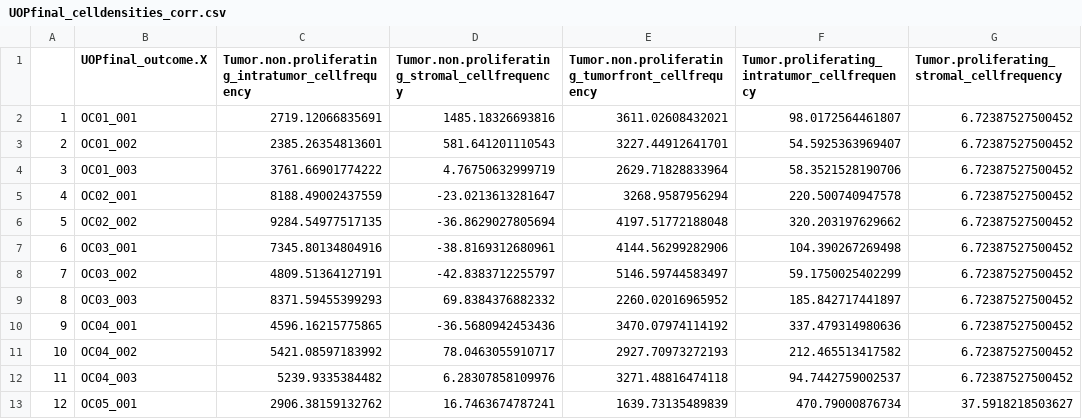
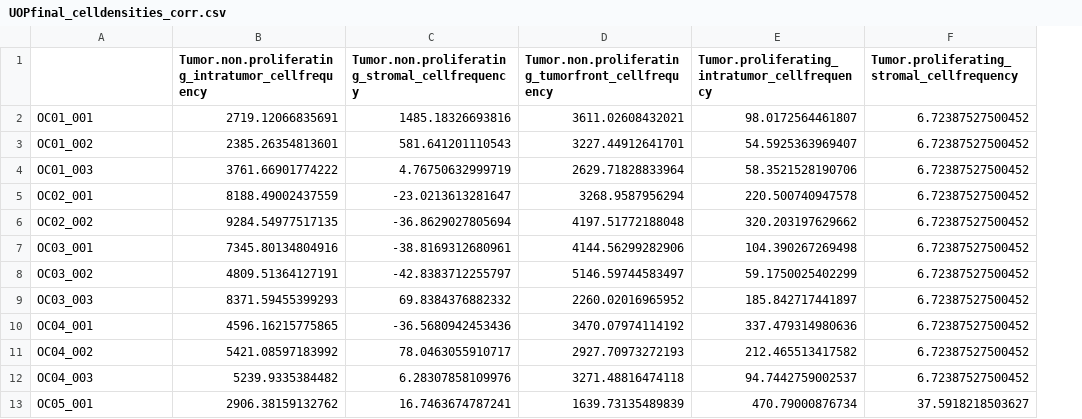
Before and after one commit to jkbeinhaus/Stabl, a CSV file: UOP/DataBatchcorrected/UOPfinal_celldensities_corr.csv, drawn as a sheet; only a part is shown; removed rows and columns are numbered as before the commit, all else as after; the diff names each change by its address in the sheet, - before the commit and + after, or states it on an @@ line.

```diff
--- a/UOP/DataBatchcorrected/UOPfinal_celldensities_corr.csv
+++ b/UOP/DataBatchcorrected/UOPfinal_celldensities_corr.csv
-column A, rows 2-13: 1 | 2 | 3 | 4 | 5 | 6 | 7 | 8 | 9 | 10 | 11 | 12
-A1: UOPfinal_outcome.X
+A1: (empty)
```
Also changed, not shown: UOP/DataBatchcorrected/UOPfinal_functional_corr.csv, UOP/DataBatchcorrected/Val_celldensities_corr.csv, 5 other files.
